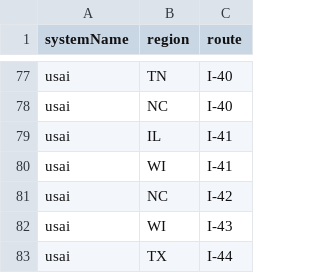
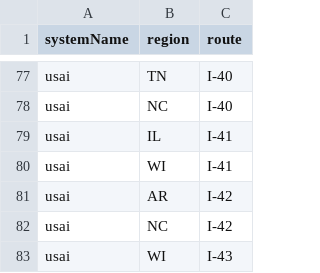
Before and after one commit to Highway-Photo-Project/PhotoData, a CSV file: _systems/usai.csv, drawn as a sheet; only a part is shown, gaps mark what is left out; the shorter side is filled out with more unchanged rows; the diff names each change by its address in the sheet, - before the commit and + after, or states it on an @@ line.

Commit message:
Add entry for usai in Arkansas with I-42

```diff
--- a/_systems/usai.csv
+++ b/_systems/usai.csv
+row 81: usai | AR | I-42
```
